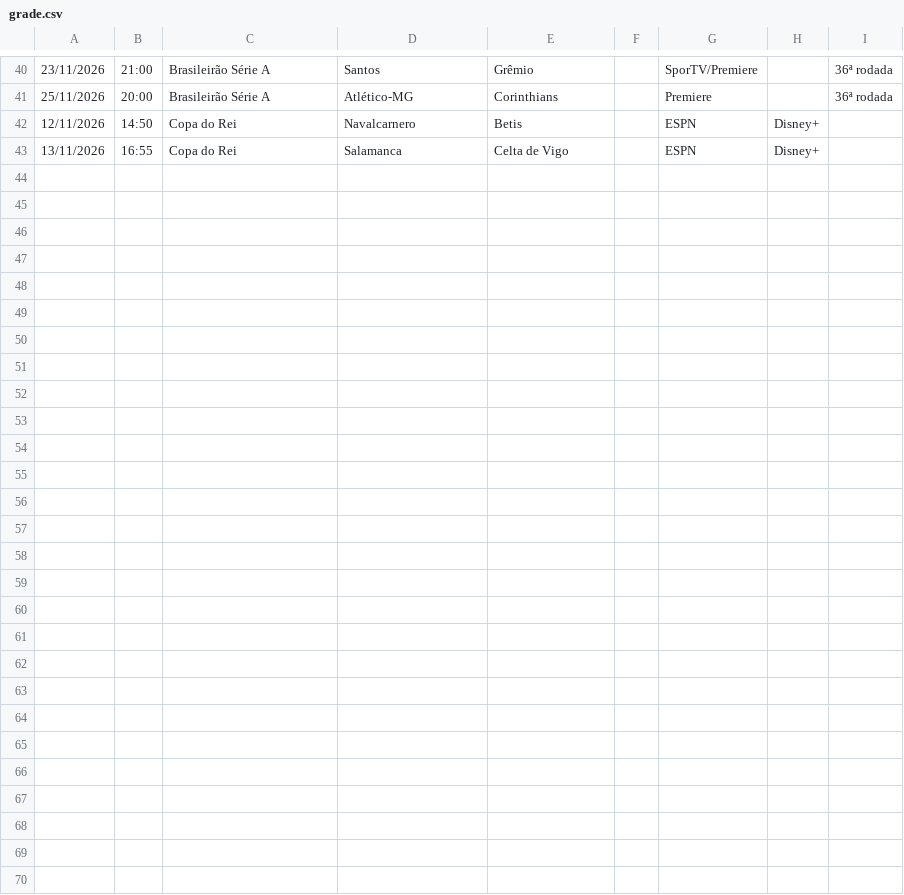
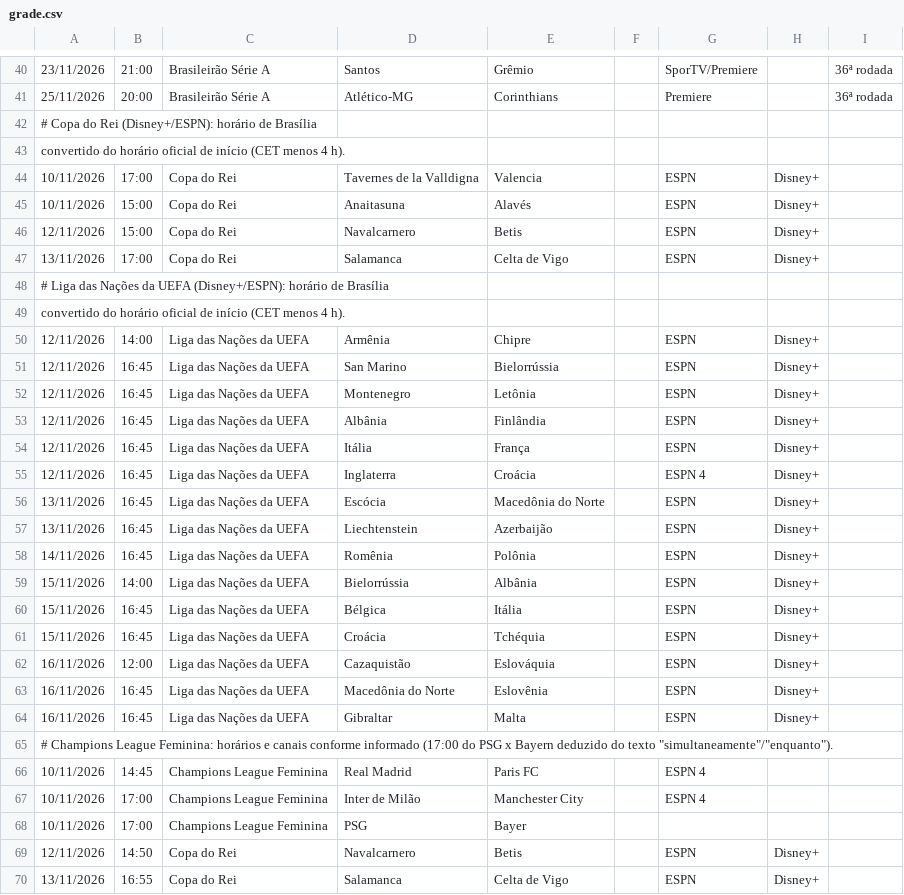
Before and after one commit to emqualcanal/emqualcanal, a CSV file: grade.csv, drawn as a sheet; only a part is shown, gaps mark what is left out; the diff names each change by its address in the sheet, - before the commit and + after, or states it on an @@ line.

Commit message:
Add match schedules for Copa do Rei and UEFA Nations League

```diff
--- a/grade.csv
+++ b/grade.csv
+row 42: # Copa do Rei (Disney+/ESPN): horário de Brasília
+row 43: convertido do horário oficial de início (CET menos 4 h).
+row 44: 10/11/2026 | 17:00 | Copa do Rei | Tavernes de la Valldigna | Valencia |  | ESPN | Disney+
+row 45: 10/11/2026 | 15:00 | Copa do Rei | Anaitasuna | Alavés |  | ESPN | Disney+
+row 46: 12/11/2026 | 15:00 | Copa do Rei | Navalcarnero | Betis |  | ESPN | Disney+
+row 47: 13/11/2026 | 17:00 | Copa do Rei | Salamanca | Celta de Vigo |  | ESPN | Disney+
+row 48: # Liga das Nações da UEFA (Disney+/ESPN): horário de Brasília
+row 49: convertido do horário oficial de início (CET menos 4 h).
+row 50: 12/11/2026 | 14:00 | Liga das Nações da UEFA | Armênia | Chipre |  | ESPN | Disney+
+row 51: 12/11/2026 | 16:45 | Liga das Nações da UEFA | San Marino | Bielorrússia |  | ESPN | Disney+
+row 52: 12/11/2026 | 16:45 | Liga das Nações da UEFA | Montenegro | Letônia |  | ESPN | Disney+
+row 53: 12/11/2026 | 16:45 | Liga das Nações da UEFA | Albânia | Finlândia |  | ESPN | Disney+
+row 54: 12/11/2026 | 16:45 | Liga das Nações da UEFA | Itália | França |  | ESPN | Disney+
+row 55: 12/11/2026 | 16:45 | Liga das Nações da UEFA | Inglaterra | Croácia |  | ESPN 4 | Disney+
+row 56: 13/11/2026 | 16:45 | Liga das Nações da UEFA | Escócia | Macedônia do Norte |  | ESPN | Disney+
+row 57: 13/11/2026 | 16:45 | Liga das Nações da UEFA | Liechtenstein | Azerbaijão |  | ESPN | Disney+
+row 58: 14/11/2026 | 16:45 | Liga das Nações da UEFA | Romênia | Polônia |  | ESPN | Disney+
+row 59: 15/11/2026 | 14:00 | Liga das Nações da UEFA | Bielorrússia | Albânia |  | ESPN | Disney+
+row 60: 15/11/2026 | 16:45 | Liga das Nações da UEFA | Bélgica | Itália |  | ESPN | Disney+
+row 61: 15/11/2026 | 16:45 | Liga das Nações da UEFA | Croácia | Tchéquia |  | ESPN | Disney+
+row 62: 16/11/2026 | 12:00 | Liga das Nações da UEFA | Cazaquistão | Eslováquia |  | ESPN | Disney+
+row 63: 16/11/2026 | 16:45 | Liga das Nações da UEFA | Macedônia do Norte | Eslovênia |  | ESPN | Disney+
+row 64: 16/11/2026 | 16:45 | Liga das Nações da UEFA | Gibraltar | Malta |  | ESPN | Disney+
+row 65: # Champions League Feminina: horários e canais conforme informado (17:00 do PSG x Bayern deduzido do texto "simultaneamente"/"enquanto").
+row 66: 10/11/2026 | 14:45 | Champions League Feminina | Real Madrid | Paris FC |  | ESPN 4
+row 67: 10/11/2026 | 17:00 | Champions League Feminina | Inter de Milão | Manchester City |  | ESPN 4
+row 68: 10/11/2026 | 17:00 | Champions League Feminina | PSG | Bayer
```
